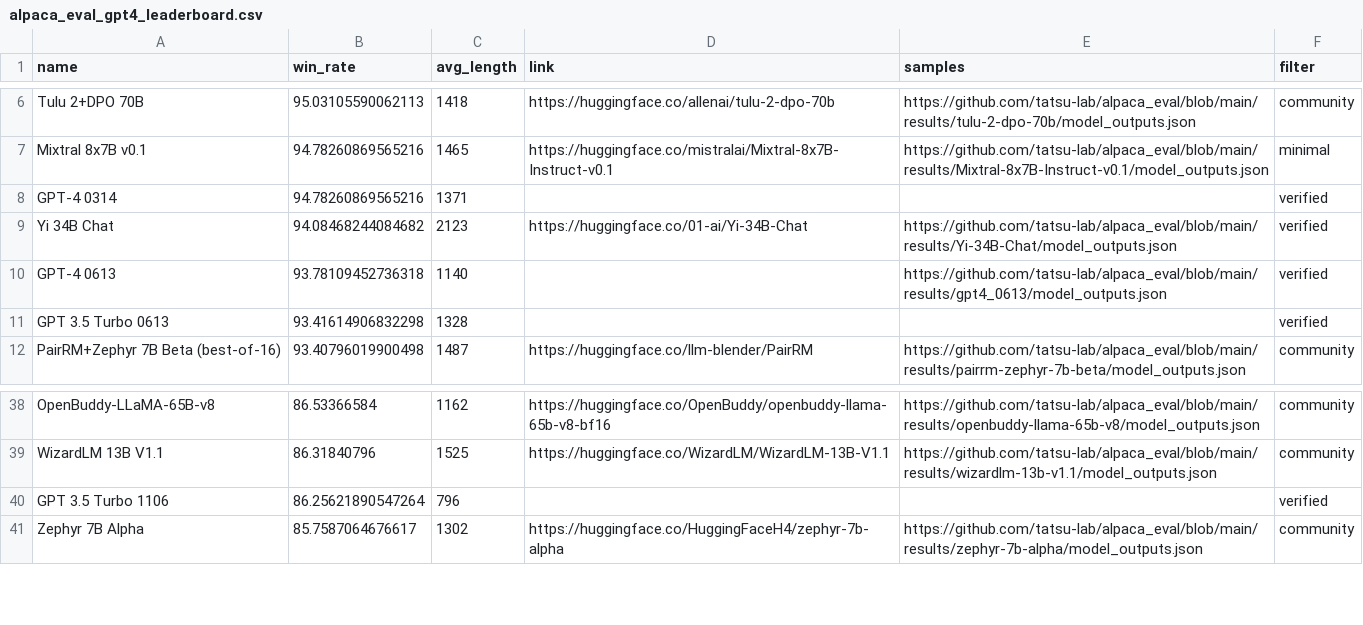
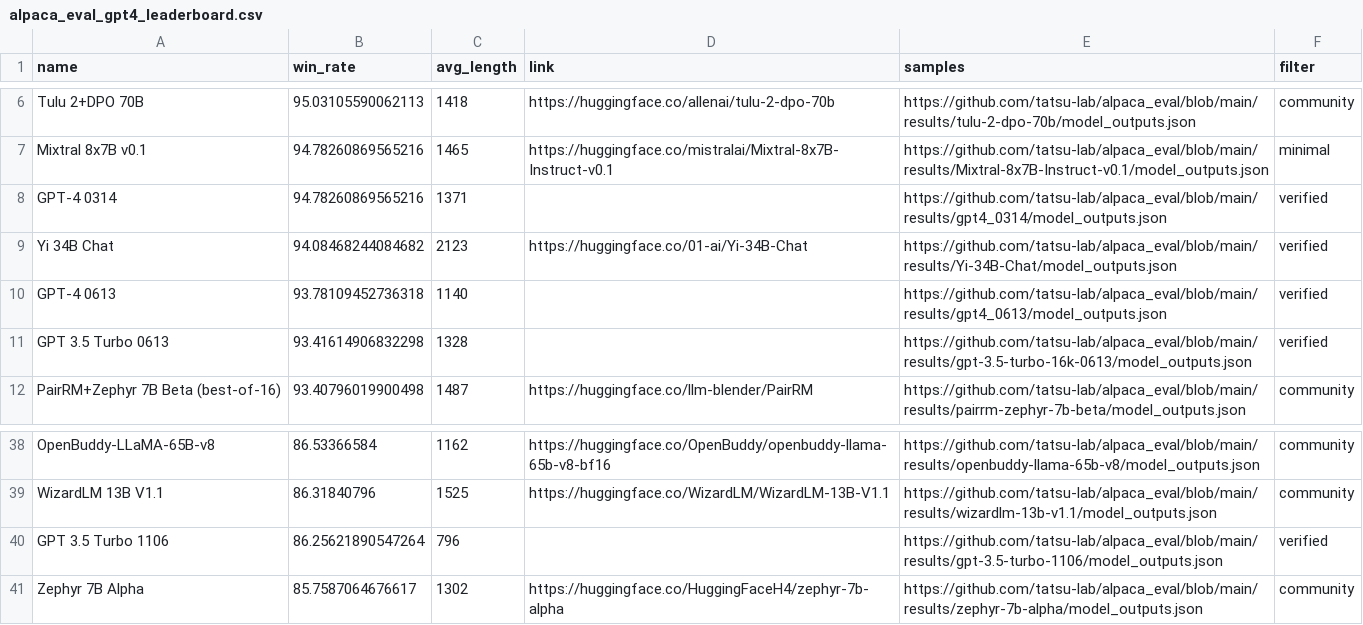
Before and after one commit to tatsu-lab/alpaca_eval, a CSV file: docs/data_AlpacaEval/alpaca_eval_gpt4_leaderboard.csv, drawn as a sheet; only a part is shown, gaps mark what is left out.

```diff
--- a/docs/data_AlpacaEval/alpaca_eval_gpt4_leaderboard.csv
+++ b/docs/data_AlpacaEval/alpaca_eval_gpt4_leaderboard.csv
@@ -7,6 +7,6 @@ Tulu 2+DPO 70B,95.03105590062113,1418,https://huggingface.co/allenai/tulu-2-dpo-
 Mixtral 8x7B v0.1,94.78260869565216,1465,https://huggingface.co/mistralai/Mixtral-8x7B-Instruct-v0.1,https://github.com/tatsu-lab/alpaca_eval/blob/main/results/Mixtral-8x7B-Instruct-v0.1/model_outputs.json,minimal
-GPT-4 0314,94.78260869565216,1371,,,verified
+GPT-4 0314,94.78260869565216,1371,,https://github.com/tatsu-lab/alpaca_eval/blob/main/results/gpt4_0314/model_outputs.json,verified
 Yi 34B Chat,94.08468244084682,2123,https://huggingface.co/01-ai/Yi-34B-Chat,https://github.com/tatsu-lab/alpaca_eval/blob/main/results/Yi-34B-Chat/model_outputs.json,verified
 GPT-4 0613,93.78109452736318,1140,,https://github.com/tatsu-lab/alpaca_eval/blob/main/results/gpt4_0613/model_outputs.json,verified
-GPT 3.5 Turbo 0613,93.41614906832298,1328,,,verified
+GPT 3.5 Turbo 0613,93.41614906832298,1328,,https://github.com/tatsu-lab/alpaca_eval/blob/main/results/gpt-3.5-turbo-16k-0613/model_outputs.json,verified
 PairRM+Zephyr 7B Beta (best-of-16),93.40796019900498,1487,https://huggingface.co/llm-blender/PairRM,https://github.com/tatsu-lab/alpaca_eval/blob/main/results/pairrm-zephyr-7b-beta/model_outputs.json,community
@@ -39,3 +39,3 @@ OpenBuddy-LLaMA-65B-v8,86.53366584,1162,https://huggingface.co/OpenBuddy/openbud
 WizardLM 13B V1.1,86.31840796,1525,https://huggingface.co/WizardLM/WizardLM-13B-V1.1,https://github.com/tatsu-lab/alpaca_eval/blob/main/results/wizardlm-13b-v1.1/model_outputs.json,community
-GPT 3.5 Turbo 1106,86.25621890547264,796,,,verified
+GPT 3.5 Turbo 1106,86.25621890547264,796,,https://github.com/tatsu-lab/alpaca_eval/blob/main/results/gpt-3.5-turbo-1106/model_outputs.json,verified
 Zephyr 7B Alpha,85.7587064676617,1302,https://huggingface.co/HuggingFaceH4/zephyr-7b-alpha,https://github.com/tatsu-lab/alpaca_eval/blob/main/results/zephyr-7b-alpha/model_outputs.json,community
```
Also changed, not shown: docs/data_AlpacaEval_2/weighted_alpaca_eval_gpt4_turbo_leaderboard.csv, src/alpaca_eval/leaderboards/data_AlpacaEval_2/weighted_alpaca_eval_gpt4_turbo_leaderboard.csv.
